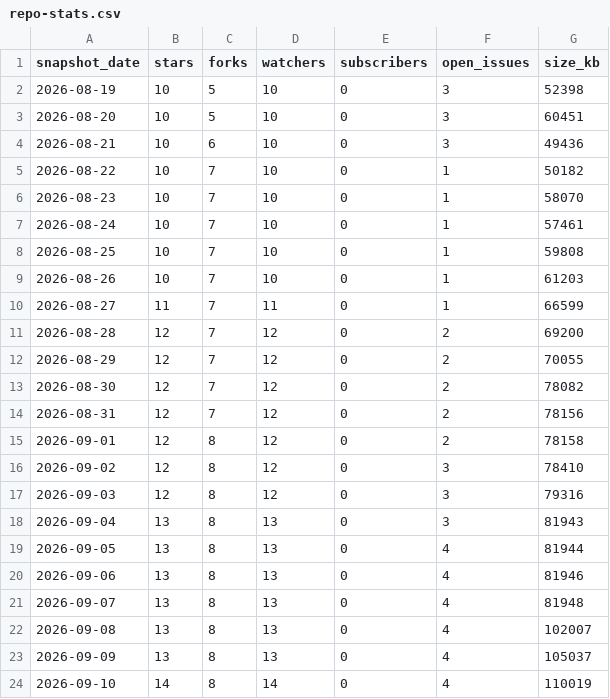
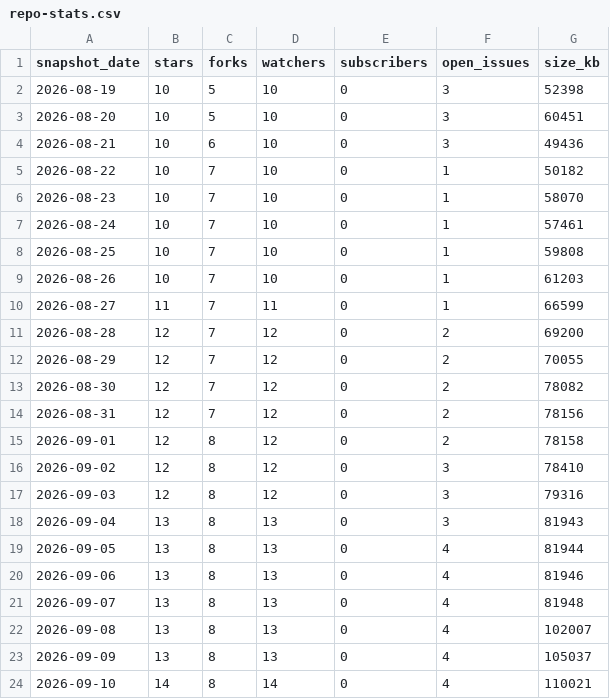
Before and after one commit to databricks-solutions/consort, a CSV file: traffic/repo-stats.csv, drawn as a sheet.

Commit message:
chore(traffic): record daily clones, views, referrers, paths, repo stats

```diff
--- a/traffic/repo-stats.csv
+++ b/traffic/repo-stats.csv
@@ -23,2 +23,2 @@ snapshot_date,stars,forks,watchers,subscribers,open_issues,size_kb
 "2026-09-09",13,8,13,0,4,105037
-"2026-09-10",14,8,14,0,4,110019
+"2026-09-10",14,8,14,0,4,110021
```
